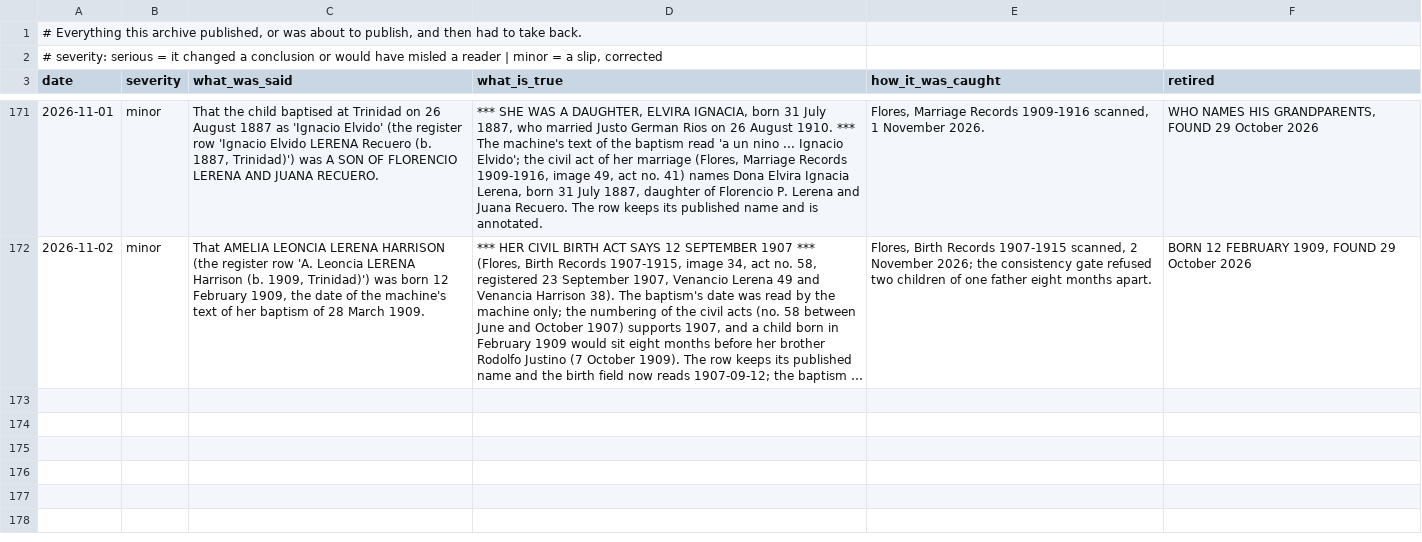
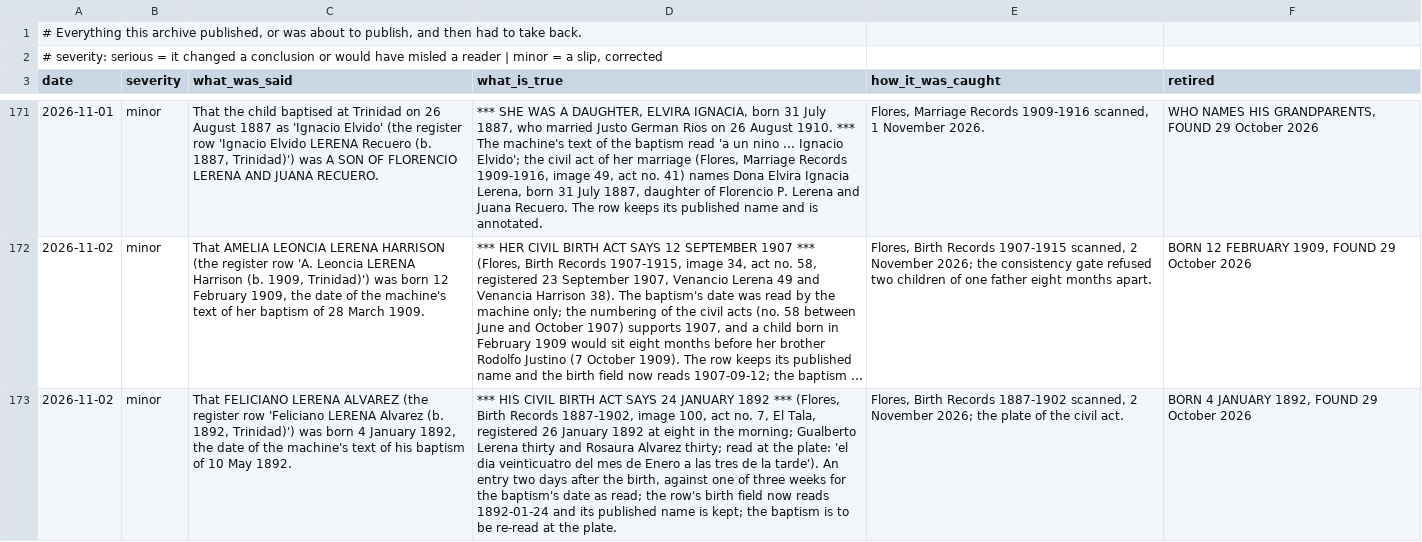
Before and after one commit to daviddef/TheLerena, a TSV file: data/corrections.tsv, drawn as a sheet; only a part is shown, gaps mark what is left out; long unchanged cells end in …; the diff names each change by its address in the sheet, - before the commit and + after, or states it on an @@ line.

```diff
--- a/data/corrections.tsv
+++ b/data/corrections.tsv
+row 173: 2026-11-02 | minor | That FELICIANO LERENA ALVAREZ (the register row 'Feliciano LERENA Alvarez (b. 1892, Trinidad)') was born 4 January 1892, the date of the machine's text of his baptism of 10 May 1892. | *** HIS CIVIL BIRTH ACT SAYS 24 JANUARY 1892 *** (Flores, Birth Records 1887-1902, image 100, act no. 7, El Tala, registered 26 January 1892 at eight in the morning; Gualberto Lerena thirty and Rosaura Alvarez thirty; read at the plate: 'el dia veinticuatro del mes de Enero a las tres de la tarde'). An entry two days after the birth, against one of three weeks for the baptism's date as read; the row's birth field now reads 1892-01-24 and its published name is kept; the baptism is to be re-read at the plate. | Flores, Birth Records 1887-1902 scanned, 2 November 2026; the plate of the civil act. | BORN 4 JANUARY 1892, FOUND 29 October 2026
```
Also changed, not shown: data/last-attested-alive.tsv, data/people-lines.tsv, 18 other files.
